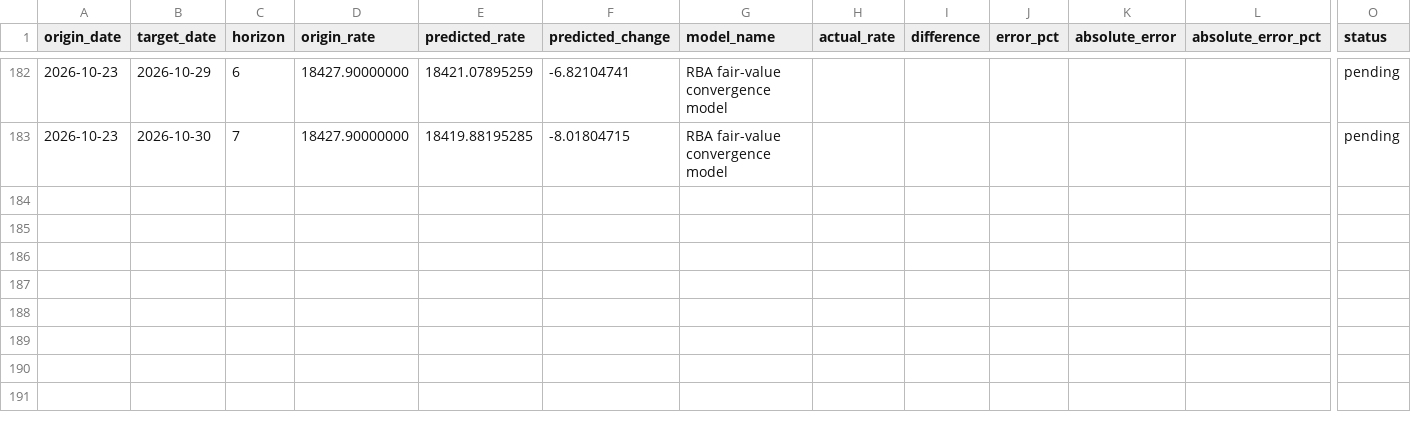
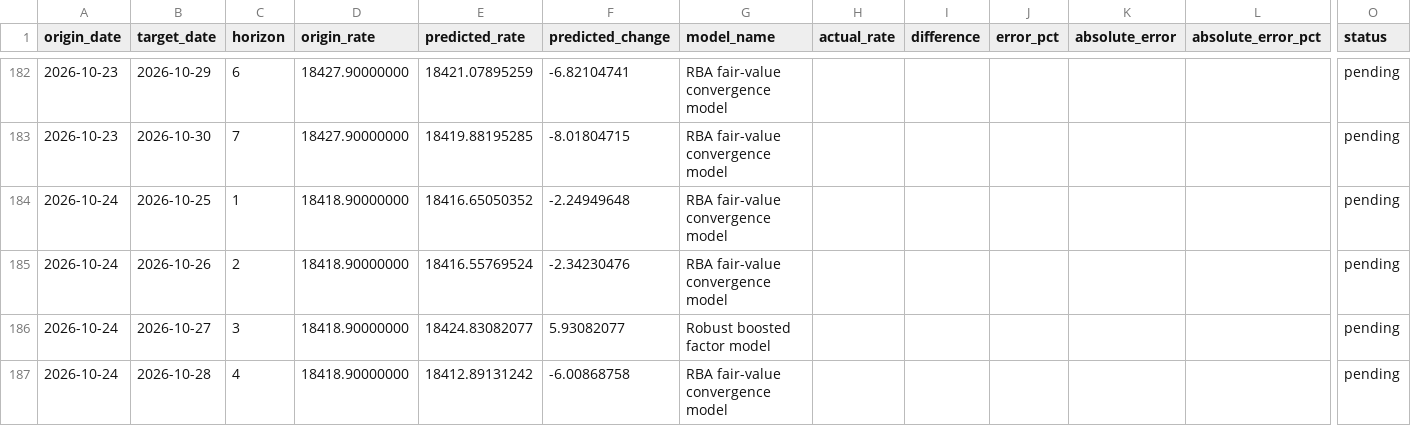
Before and after one commit to vukhanhlinhle2609/vnd-aud-transfer, a CSV file: data/forecast_history.csv, drawn as a sheet; only a part is shown, gaps mark what is left out; rows hold the shown columns only; the diff covers the shown part only; the diff names each change by its address in the sheet, - before the commit and + after, or states it on an @@ line.

```diff
--- a/data/forecast_history.csv
+++ b/data/forecast_history.csv
+row 184: 2026-10-24 | 2026-10-25 | 1 | 18418.90000000 | 18416.65050352 | -2.24949648 | RBA fair-value convergence model |  |  |  |  |  | pending
+row 185: 2026-10-24 | 2026-10-26 | 2 | 18418.90000000 | 18416.55769524 | -2.34230476 | RBA fair-value convergence model |  |  |  |  |  | pending
+row 186: 2026-10-24 | 2026-10-27 | 3 | 18418.90000000 | 18424.83082077 | 5.93082077 | Robust boosted factor model |  |  |  |  |  | pending
+row 187: 2026-10-24 | 2026-10-28 | 4 | 18418.90000000 | 18412.89131242 | -6.00868758 | RBA fair-value convergence model |  |  |  |  |  | pending
```
Also changed, not shown: 3 added rows and 56 edited cells elsewhere in this file, data/vcb_aud_daily.csv, data/vcb_aud_rates.csv, 1 other file.
